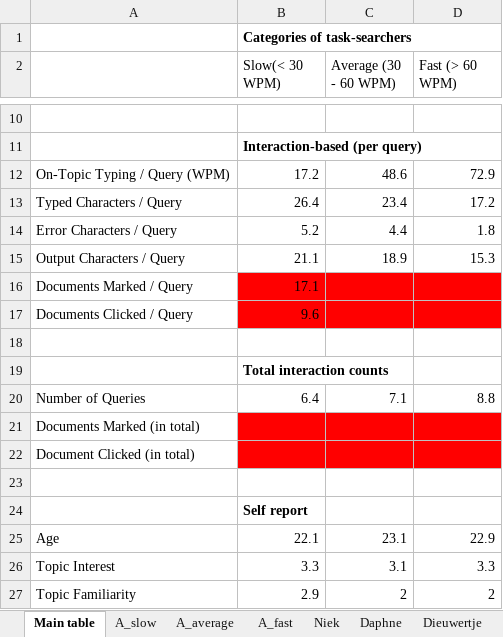
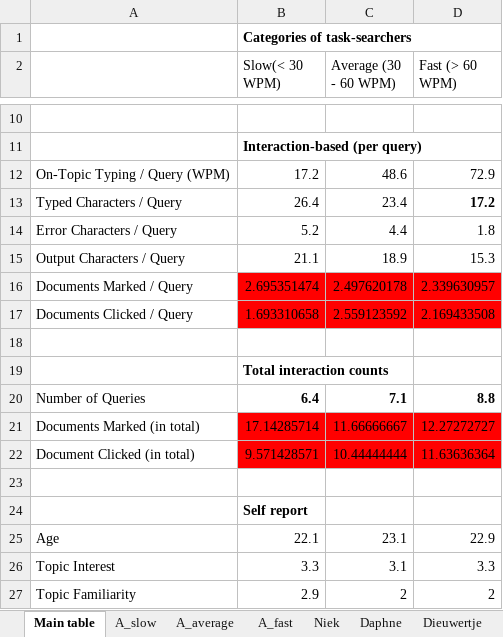
Before and after one commit to niekvanderlaan/information-retrieval-qwerty, an Excel workbook: Log_summary.xlsx, sheet Main table, drawn as a sheet; only a part is shown, gaps mark what is left out; values as stored, in another font and other column widths than the file's, no borders; removed rows and columns are numbered as before the commit, all else as after; the diff names each change by its address in the sheet, - before the commit and + after, or states it on an @@ line.

Commit message:
added marked per query and clicked per query to results

```diff
--- a/Log_summary.xlsx (sheet Main table)
+++ b/Log_summary.xlsx (sheet Main table)
-D13 bold: off
+D13 bold: on
-row 16: Documents Marked / Query | 17.1
-row 17: Documents Clicked / Query | 9.6
+row 16: Documents Marked / Query | 2.695351474 | 2.497620178 | 2.339630957
+row 17: Documents Clicked / Query | 1.693310658 | 2.559123592 | 2.169433508
-B20:D20 bold: off
+B20:D20 bold: on
-row 21: Documents Marked (in total)
-row 22: Document Clicked (in total)
+row 21: Documents Marked (in total) | 17.14285714 | 11.66666667 | 12.27272727
+row 22: Document Clicked (in total) | 9.571428571 | 10.44444444 | 11.63636364
```
Also changed, not shown: sheet A_average, sheet A_fast, sheet A_slow, formulas that keep their value.
